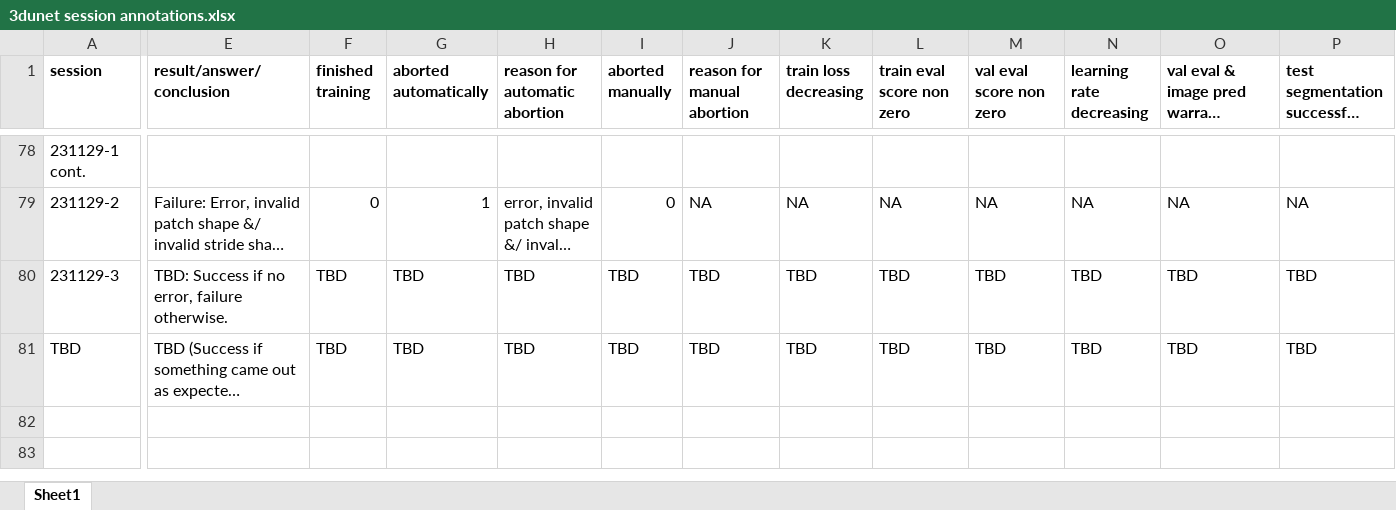
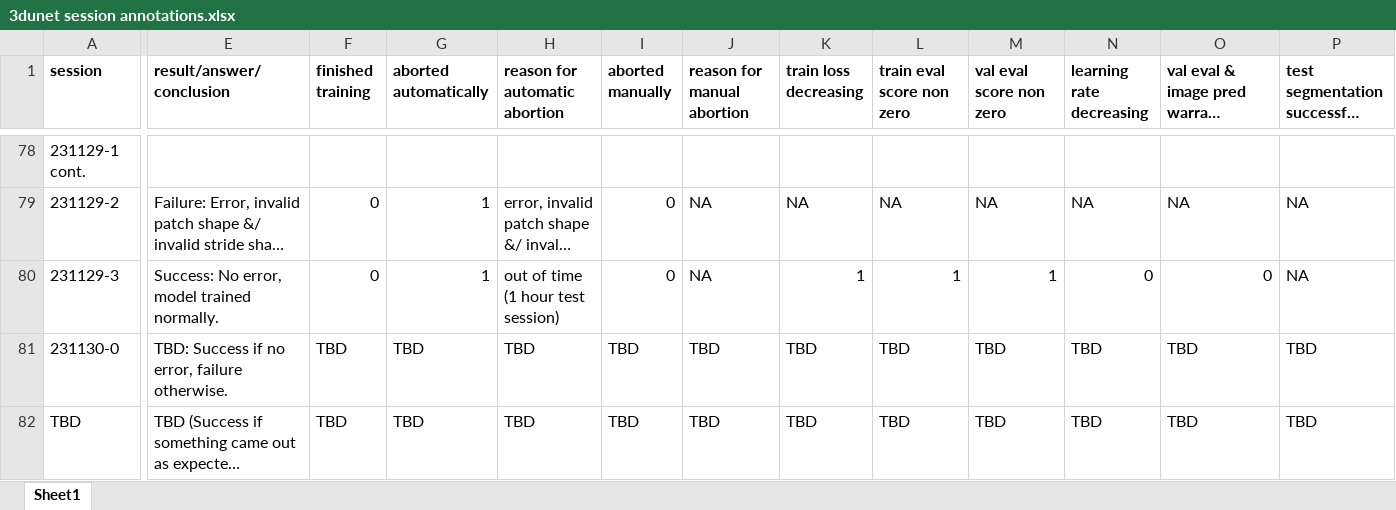
Before and after one commit to radRoy/cloud, an Excel workbook: 3dunet session annotations.xlsx, sheet Sheet1, drawn as a sheet; only a part is shown, gaps mark what is left out; long unchanged cells end in …; values as stored, in another font and other column widths than the file's, no borders; rows hold the shown columns only; the diff covers the shown part only; the diff names each change by its address in the sheet, - before the commit and + after, or states it on an @@ line.

Commit message:
prep train3dunet-231130-0

```diff
--- a/3dunet session annotations.xlsx (sheet Sheet1)
+++ b/3dunet session annotations.xlsx (sheet Sheet1)
-E80 (result/answer/conclusion): TBD: Success if no error, failure otherwise.
+E80 (result/answer/conclusion): Success: No error, model trained normally.
-F80 (finished training): TBD
+F80 (finished training): 0
-G80 (aborted automatically): TBD
+G80 (aborted automatically): 1
-H80 (reason for automatic abortion): TBD
+H80 (reason for automatic abortion): out of time (1 hour test session)
-I80 (aborted manually): TBD
+I80 (aborted manually): 0
-J80 (reason for manual abortion): TBD
+J80 (reason for manual abortion): NA
-K80 (train loss decreasing): TBD
+K80 (train loss decreasing): 1
-L80 (train eval score non zero): TBD
+L80 (train eval score non zero): 1
-M80 (val eval score non zero): TBD
+M80 (val eval score non zero): 1
-N80 (learning rate decreasing): TBD
+N80 (learning rate decreasing): 0
-O80: TBD
+O80: 0
-P80: TBD
+P80: NA
+row 81: 231130-0 | TBD: Success if no error, failure otherwise. | TBD | TBD | TBD | TBD | TBD | TBD | TBD | TBD | TBD | TBD | TBD
```
Also changed, not shown: 10 edited cells and cell formats elsewhere in this sheet, 3 other files.
